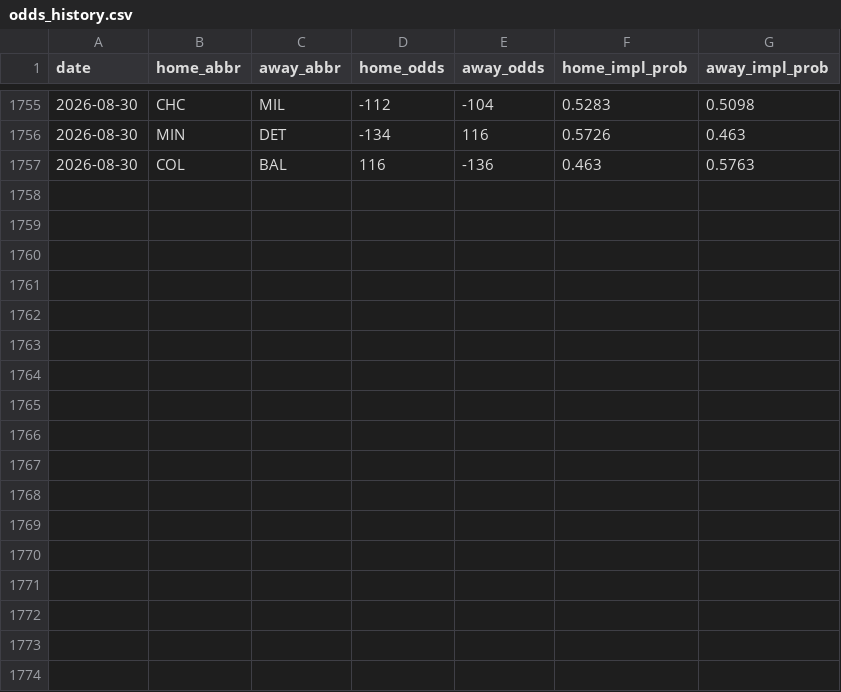
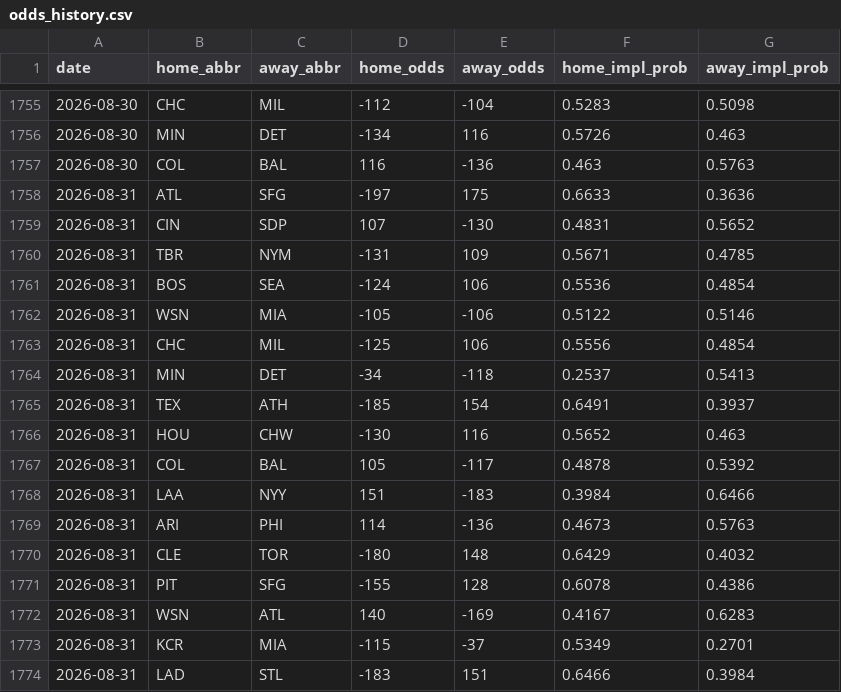
Before and after one commit to codys19/mlb-predictormlb-predictor, a CSV file: raw/odds_history.csv, drawn as a sheet; only a part is shown, gaps mark what is left out; the diff names each change by its address in the sheet, - before the commit and + after, or states it on an @@ line.

```diff
--- a/raw/odds_history.csv
+++ b/raw/odds_history.csv
+row 1758: 2026-08-31 | ATL | SFG | -197 | 175 | 0.6633 | 0.3636
+row 1759: 2026-08-31 | CIN | SDP | 107 | -130 | 0.4831 | 0.5652
+row 1760: 2026-08-31 | TBR | NYM | -131 | 109 | 0.5671 | 0.4785
+row 1761: 2026-08-31 | BOS | SEA | -124 | 106 | 0.5536 | 0.4854
+row 1762: 2026-08-31 | WSN | MIA | -105 | -106 | 0.5122 | 0.5146
+row 1763: 2026-08-31 | CHC | MIL | -125 | 106 | 0.5556 | 0.4854
+row 1764: 2026-08-31 | MIN | DET | -34 | -118 | 0.2537 | 0.5413
+row 1765: 2026-08-31 | TEX | ATH | -185 | 154 | 0.6491 | 0.3937
+row 1766: 2026-08-31 | HOU | CHW | -130 | 116 | 0.5652 | 0.463
+row 1767: 2026-08-31 | COL | BAL | 105 | -117 | 0.4878 | 0.5392
+row 1768: 2026-08-31 | LAA | NYY | 151 | -183 | 0.3984 | 0.6466
+row 1769: 2026-08-31 | ARI | PHI | 114 | -136 | 0.4673 | 0.5763
+row 1770: 2026-08-31 | CLE | TOR | -180 | 148 | 0.6429 | 0.4032
+row 1771: 2026-08-31 | PIT | SFG | -155 | 128 | 0.6078 | 0.4386
+row 1772: 2026-08-31 | WSN | ATL | 140 | -169 | 0.4167 | 0.6283
+row 1773: 2026-08-31 | KCR | MIA | -115 | -37 | 0.5349 | 0.2701
+row 1774: 2026-08-31 | LAD | STL | -183 | 151 | 0.6466 | 0.3984
```
Also changed, not shown: 8 other files.
